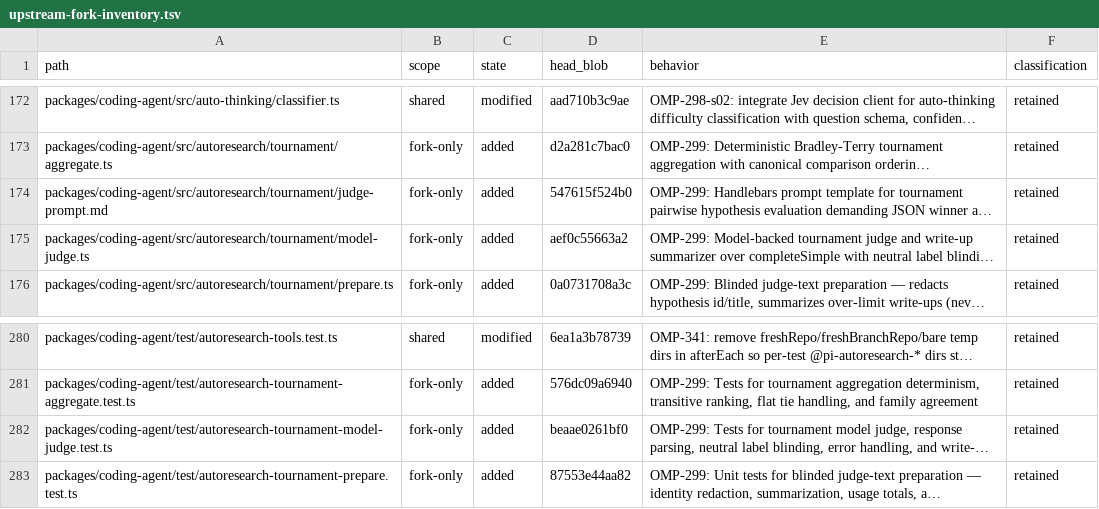
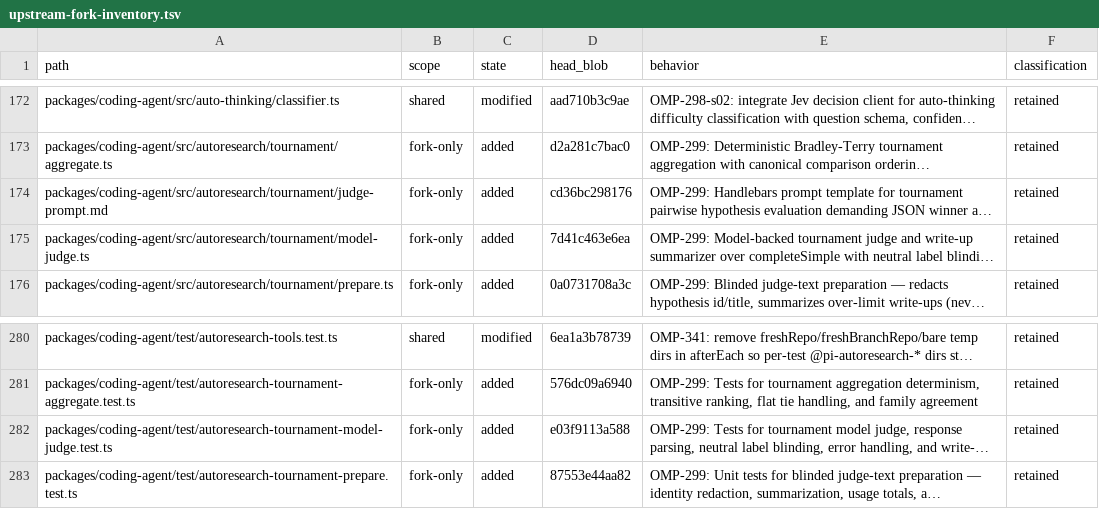
Before and after one commit to theturtlecsz/oh-my-pi, a TSV file: docs/upstream-fork-inventory.tsv, drawn as a sheet; only a part is shown, gaps mark what is left out; long unchanged cells end in …; the diff names each change by its address in the sheet, - before the commit and + after, or states it on an @@ line.

```diff
--- a/docs/upstream-fork-inventory.tsv
+++ b/docs/upstream-fork-inventory.tsv
-D174 (head_blob): 547615f524b0
+D174 (head_blob): cd36bc298176
-D175 (head_blob): aef0c55663a2
+D175 (head_blob): 7d41c463e6ea
-D282 (head_blob): beaae0261bf0
+D282 (head_blob): e03f9113a588
```
Also changed, not shown: 3 other files.
